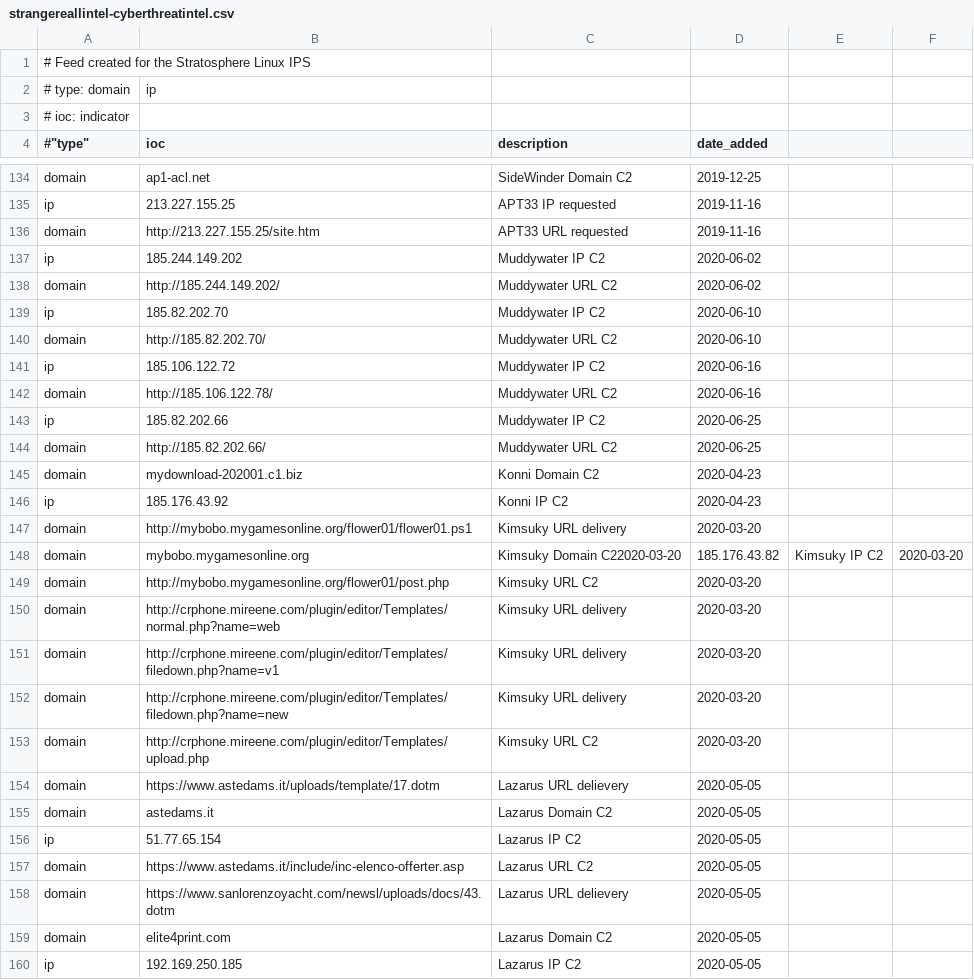
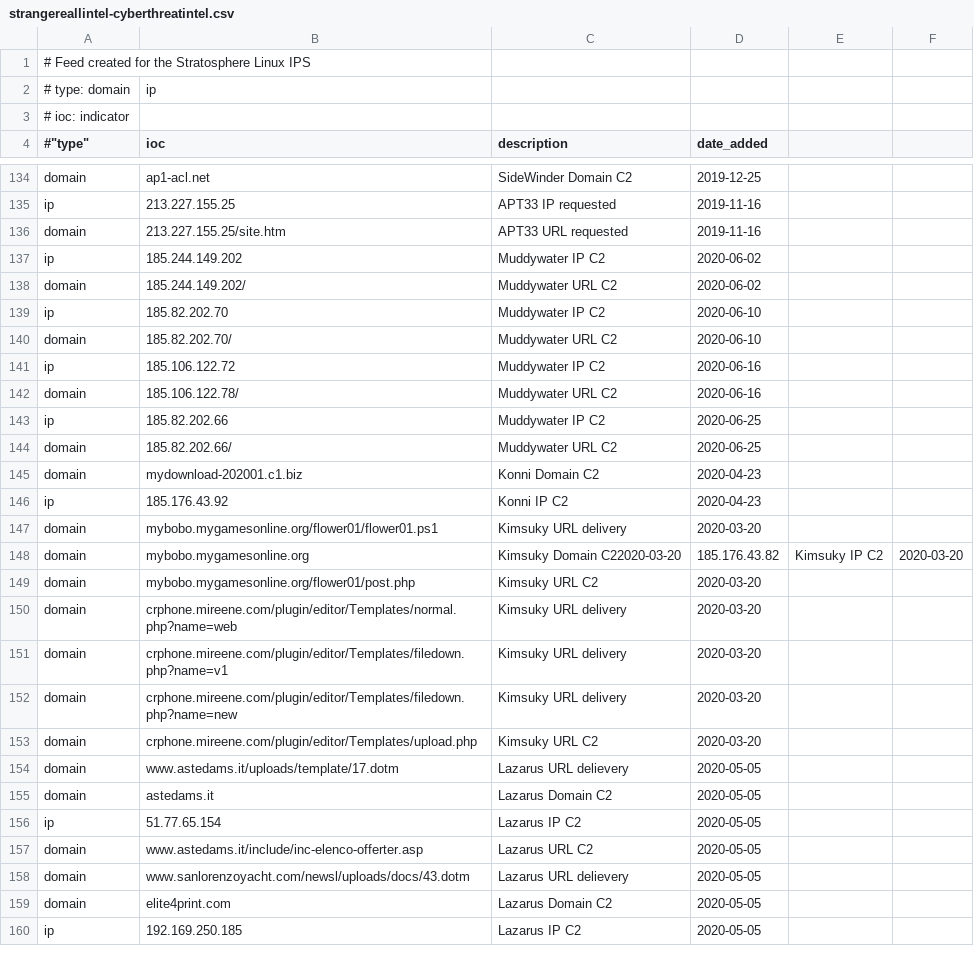
Before and after one commit to stratosphereips/Civilsphere, a CSV file: threatintel/strangereallintel-cyberthreatintel.csv, drawn as a sheet; only a part is shown, gaps mark what is left out; the diff covers the shown part only.

```diff
--- a/threatintel/strangereallintel-cyberthreatintel.csv
+++ b/threatintel/strangereallintel-cyberthreatintel.csv
@@ -135,25 +135,25 @@ domain,ap1-acl.net,SideWinder Domain C2,2019-12-25
 ip,213.227.155.25, APT33 IP requested,2019-11-16
-domain,http://213.227.155.25/site.htm, APT33 URL requested,2019-11-16
+domain,213.227.155.25/site.htm, APT33 URL requested,2019-11-16
 ip,185.244.149.202,Muddywater IP C2,2020-06-02
-domain,http://185.244.149.202/,Muddywater URL C2,2020-06-02
+domain,185.244.149.202/,Muddywater URL C2,2020-06-02
 ip,185.82.202.70,Muddywater IP C2,2020-06-10
-domain,http://185.82.202.70/,Muddywater URL C2,2020-06-10
+domain,185.82.202.70/,Muddywater URL C2,2020-06-10
 ip,185.106.122.72,Muddywater IP C2,2020-06-16
-domain,http://185.106.122.78/,Muddywater URL C2,2020-06-16
+domain,185.106.122.78/,Muddywater URL C2,2020-06-16
 ip,185.82.202.66,Muddywater IP C2,2020-06-25
-domain,http://185.82.202.66/,Muddywater URL C2,2020-06-25
+domain,185.82.202.66/,Muddywater URL C2,2020-06-25
 domain,mydownload-202001.c1.biz,Konni Domain C2,2020-04-23
 ip,185.176.43.92,Konni IP C2,2020-04-23
-domain,http://mybobo.mygamesonline.org/flower01/flower01.ps1,Kimsuky URL delivery,2020-03-20
+domain,mybobo.mygamesonline.org/flower01/flower01.ps1,Kimsuky URL delivery,2020-03-20
 domain,mybobo.mygamesonline.org,Kimsuky Domain C22020-03-20,185.176.43.82,Kimsuky IP C2,2020-03-20
-domain,http://mybobo.mygamesonline.org/flower01/post.php,Kimsuky URL C2,2020-03-20
-domain,http://crphone.mireene.com/plugin/editor/Templates/normal.php?name=web,Kimsuky URL delivery,2020-03-20
-domain,http://crphone.mireene.com/plugin/editor/Templates/filedown.php?name=v1,Kimsuky URL delivery,2020-03-20
-domain,http://crphone.mireene.com/plugin/editor/Templates/filedown.php?name=new,Kimsuky URL delivery,2020-03-20
-domain,http://crphone.mireene.com/plugin/editor/Templates/upload.php,Kimsuky URL C2,2020-03-20
-domain,https://www.astedams.it/uploads/template/17.dotm,Lazarus URL delievery,2020-05-05
+domain,mybobo.mygamesonline.org/flower01/post.php,Kimsuky URL C2,2020-03-20
+domain,crphone.mireene.com/plugin/editor/Templates/normal.php?name=web,Kimsuky URL delivery,2020-03-20
+domain,crphone.mireene.com/plugin/editor/Templates/filedown.php?name=v1,Kimsuky URL delivery,2020-03-20
+domain,crphone.mireene.com/plugin/editor/Templates/filedown.php?name=new,Kimsuky URL delivery,2020-03-20
+domain,crphone.mireene.com/plugin/editor/Templates/upload.php,Kimsuky URL C2,2020-03-20
+domain,www.astedams.it/uploads/template/17.dotm,Lazarus URL delievery,2020-05-05
 domain,astedams.it,Lazarus Domain C2,2020-05-05
 ip,51.77.65.154,Lazarus IP C2,2020-05-05
-domain,https://www.astedams.it/include/inc-elenco-offerter.asp ,Lazarus URL C2,2020-05-05
-domain,https://www.sanlorenzoyacht.com/newsl/uploads/docs/43.dotm,Lazarus URL delievery,2020-05-05
+domain,www.astedams.it/include/inc-elenco-offerter.asp ,Lazarus URL C2,2020-05-05
+domain,www.sanlorenzoyacht.com/newsl/uploads/docs/43.dotm,Lazarus URL delievery,2020-05-05
 domain,elite4print.com,Lazarus Domain C2,2020-05-05
```
Also changed, not shown: 120 edited cells elsewhere in this file.
